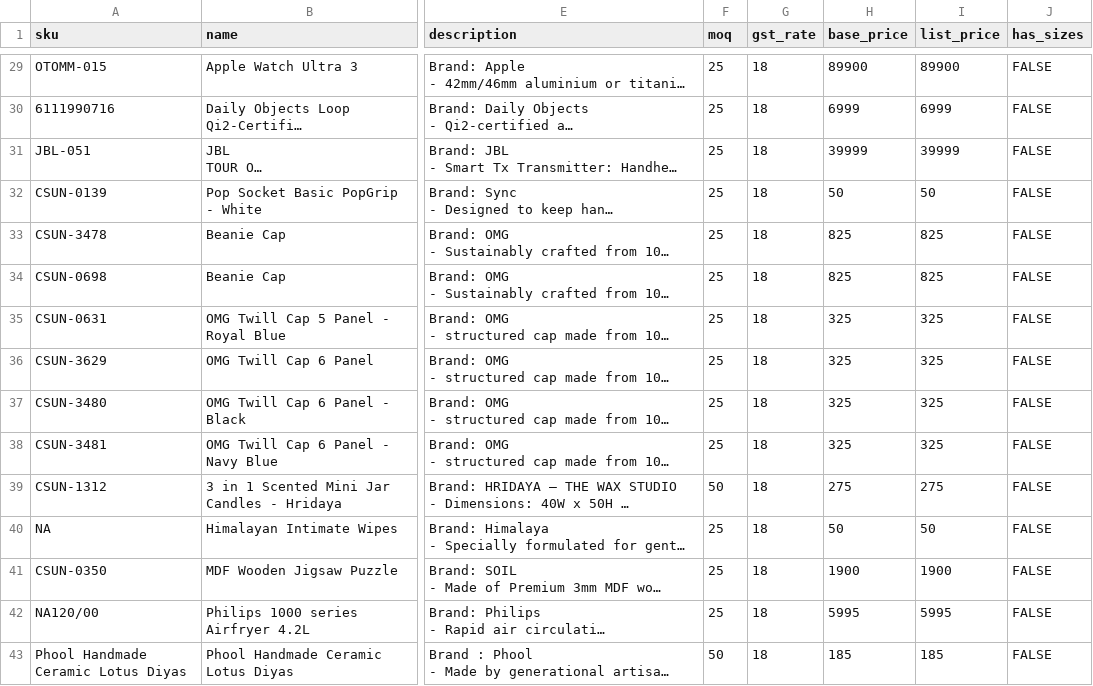
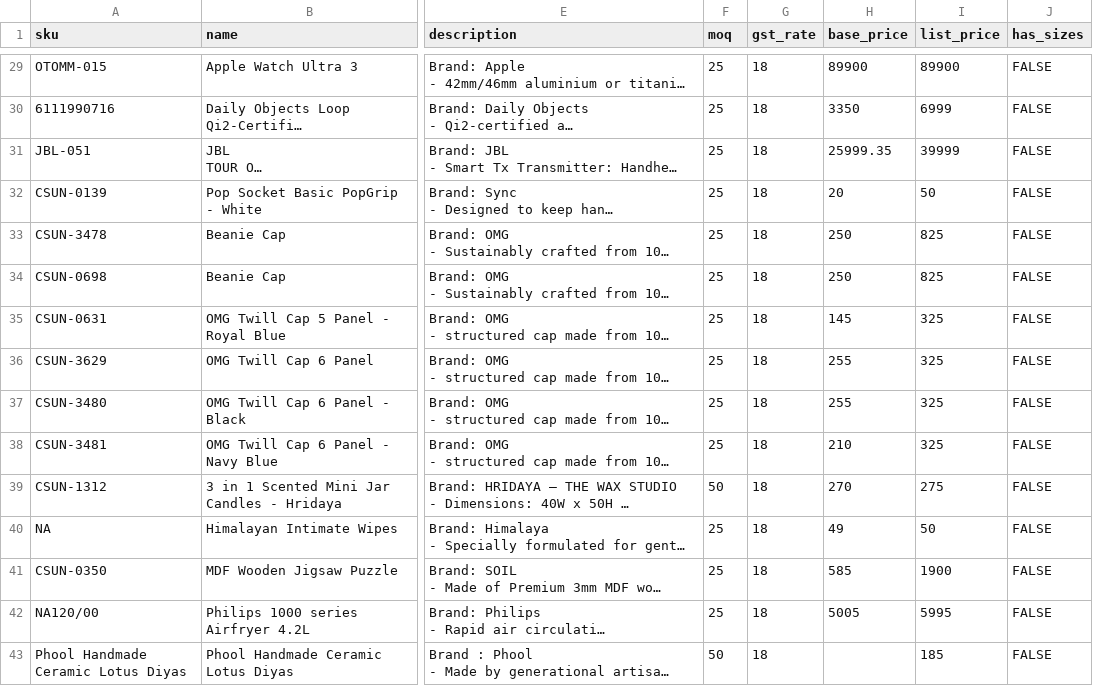
Before and after one commit to csai-svg/B2B-Website, a CSV file: sheet-seed/Products.csv, drawn as a sheet; only a part is shown, gaps mark what is left out; long unchanged cells end in …; the diff covers the shown part only; the diff names each change by its address in the sheet, - before the commit and + after, or states it on an @@ line.

```diff
--- a/sheet-seed/Products.csv
+++ b/sheet-seed/Products.csv
-H30 (base_price): 6999
+H30 (base_price): 3350
-H31 (base_price): 39999
+H31 (base_price): 25999.35
-H32 (base_price): 50
+H32 (base_price): 20
-H33:H34 (base_price): 825
+H33:H34 (base_price): 250
-H35 (base_price): 325
+H35 (base_price): 145
-H36:H37 (base_price): 325
+H36:H37 (base_price): 255
-H38 (base_price): 325
+H38 (base_price): 210
-H39 (base_price): 275
+H39 (base_price): 270
-H40 (base_price): 50
+H40 (base_price): 49
-H41 (base_price): 1900
+H41 (base_price): 585
-H42 (base_price): 5995
+H42 (base_price): 5005
-H43 (base_price): 185
+H43 (base_price): (empty)
```
Also changed, not shown: 105 edited cells elsewhere in this file, sheet-seed/PriceTiers.csv, 6 other files.
